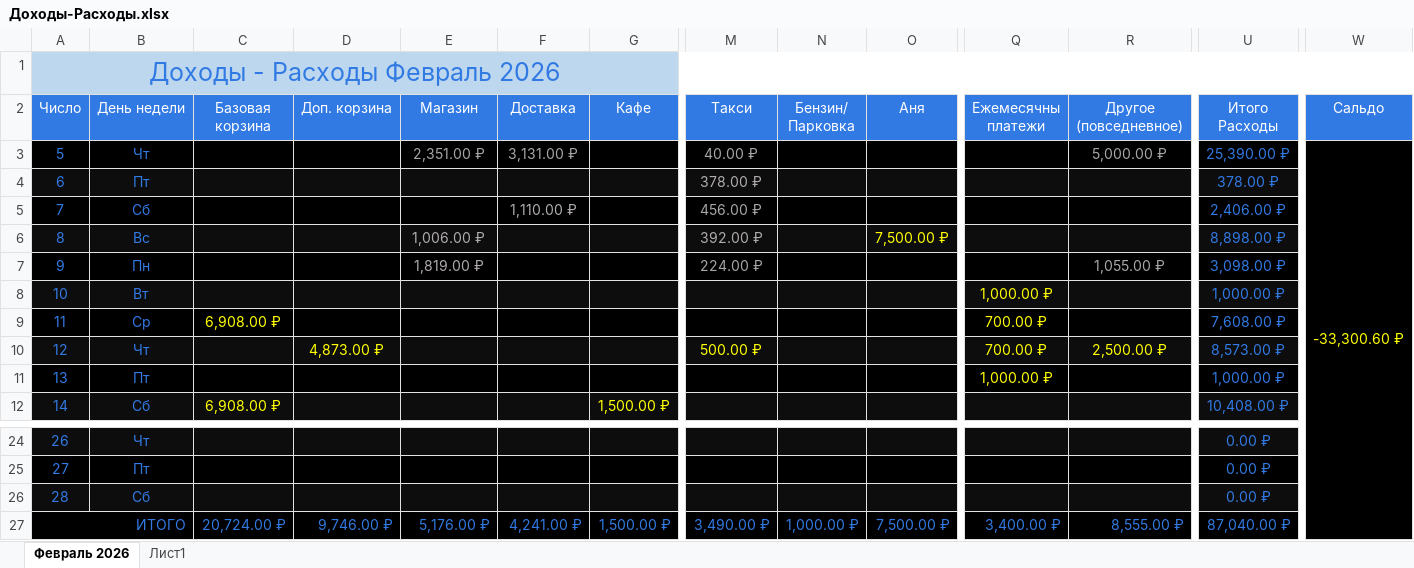
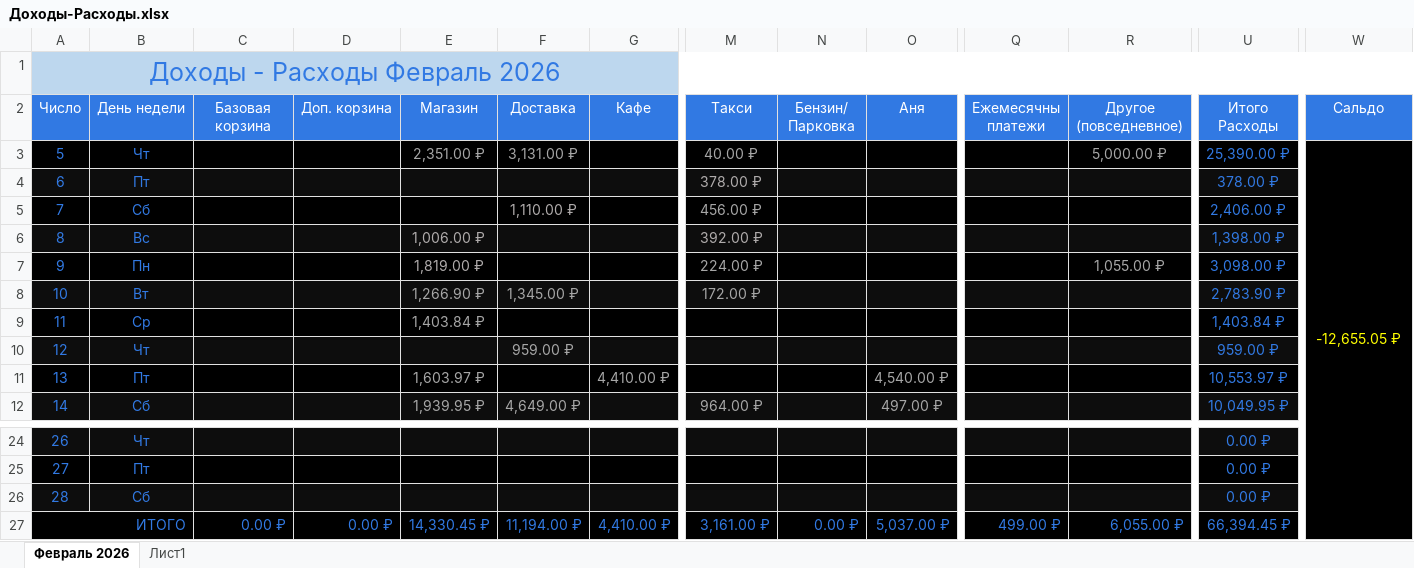
Before and after one commit to EugenySobyanin/Repository_1, an Excel workbook: Другое/2026/Доходы-Расходы.xlsx, sheet Февраль 2026, drawn as a sheet; only a part is shown, gaps mark what is left out; values as stored, in another font and other column widths than the file's, no borders; the diff covers the shown part only; the diff names each change by its address in the sheet, - before the commit and + after, or states it on an @@ line.

Commit message:
доходы-расходы.

```diff
--- a/Другое/2026/Доходы-Расходы.xlsx (sheet Февраль 2026)
+++ b/Другое/2026/Доходы-Расходы.xlsx (sheet Февраль 2026)
-W3 (Сальдо): -33,300.60 ₽
+W3 (Сальдо): -12,655.05 ₽
-O6 (Аня): 7,500.00 ₽
+O6 (Аня): (empty)
-U6 (Итого Расходы): 8,898.00 ₽
+U6 (Итого Расходы): 1,398.00 ₽
-E8 (Магазин): (empty)
+E8 (Магазин): 1,266.90 ₽
-F8 (Доставка): (empty)
+F8 (Доставка): 1,345.00 ₽
-M8 (Такси): (empty)
+M8 (Такси): 172.00 ₽
-Q8 (Ежемесячны платежи): 1,000.00 ₽
+Q8 (Ежемесячны платежи): (empty)
-U8 (Итого Расходы): 1,000.00 ₽
+U8 (Итого Расходы): 2,783.90 ₽
-C9 (Базовая корзина): 6,908.00 ₽
+C9 (Базовая корзина): (empty)
-E9 (Магазин): (empty)
+E9 (Магазин): 1,403.84 ₽
-Q9:Q10 (Ежемесячны платежи): 700.00 ₽
+Q9:Q10 (Ежемесячны платежи): (empty)
-U9 (Итого Расходы): 7,608.00 ₽
+U9 (Итого Расходы): 1,403.84 ₽
-D10 (Доп. корзина): 4,873.00 ₽
+D10 (Доп. корзина): (empty)
-F10 (Доставка): (empty)
+F10 (Доставка): 959.00 ₽
-M10 (Такси): 500.00 ₽
+M10 (Такси): (empty)
-R10 (Другое (повседневное)): 2,500.00 ₽
+R10 (Другое (повседневное)): (empty)
-U10 (Итого Расходы): 8,573.00 ₽
+U10 (Итого Расходы): 959.00 ₽
-E11 (Магазин): (empty)
+E11 (Магазин): 1,603.97 ₽
-G11 (Кафе): (empty)
+G11 (Кафе): 4,410.00 ₽
-O11 (Аня): (empty)
+O11 (Аня): 4,540.00 ₽
-Q11 (Ежемесячны платежи): 1,000.00 ₽
+Q11 (Ежемесячны платежи): (empty)
-U11 (Итого Расходы): 1,000.00 ₽
+U11 (Итого Расходы): 10,553.97 ₽
-C12 (Базовая корзина): 6,908.00 ₽
+C12 (Базовая корзина): (empty)
-E12 (Магазин): (empty)
+E12 (Магазин): 1,939.95 ₽
-F12 (Доставка): (empty)
+F12 (Доставка): 4,649.00 ₽
-G12 (Кафе): 1,500.00 ₽
+G12 (Кафе): (empty)
-M12 (Такси): (empty)
+M12 (Такси): 964.00 ₽
-O12 (Аня): (empty)
+O12 (Аня): 497.00 ₽
-U12 (Итого Расходы): 10,408.00 ₽
+U12 (Итого Расходы): 10,049.95 ₽
-C27 (Базовая корзина): 20,724.00 ₽
+C27 (Базовая корзина): 0.00 ₽
-D27 (Доп. корзина): 9,746.00 ₽
+D27 (Доп. корзина): 0.00 ₽
-E27 (Магазин): 5,176.00 ₽
+E27 (Магазин): 14,330.45 ₽
-F27 (Доставка): 4,241.00 ₽
+F27 (Доставка): 11,194.00 ₽
-G27 (Кафе): 1,500.00 ₽
+G27 (Кафе): 4,410.00 ₽
-M27 (Такси): 3,490.00 ₽
+M27 (Такси): 3,161.00 ₽
-N27 (Бензин/ Парковка): 1,000.00 ₽
+N27 (Бензин/ Парковка): 0.00 ₽
-O27 (Аня): 7,500.00 ₽
+O27 (Аня): 5,037.00 ₽
-Q27 (Ежемесячны платежи): 3,400.00 ₽
+Q27 (Ежемесячны платежи): 499.00 ₽
-R27 (Другое (повседневное)): 8,555.00 ₽
+R27 (Другое (повседневное)): 6,055.00 ₽
-U27 (Итого Расходы): 87,040.00 ₽
+U27 (Итого Расходы): 66,394.45 ₽
```
Also changed, not shown: 16 edited cells and cell formats elsewhere in this sheet, 1 other file.
